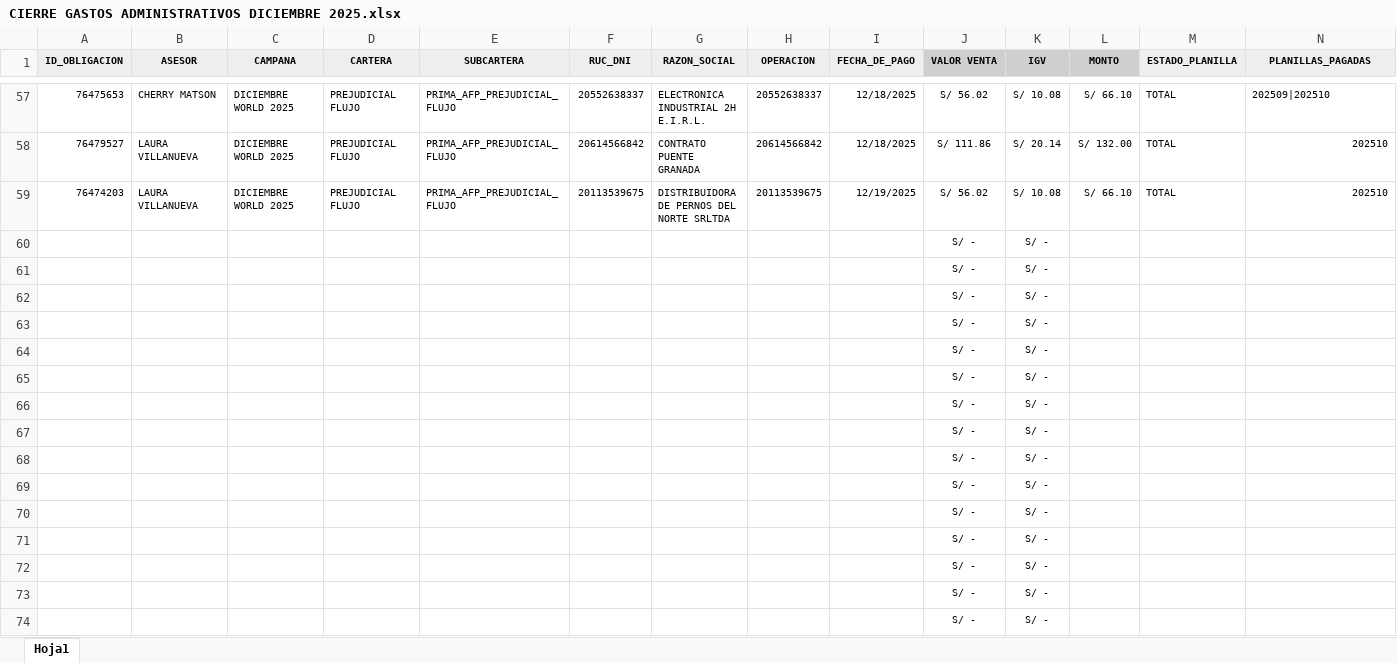
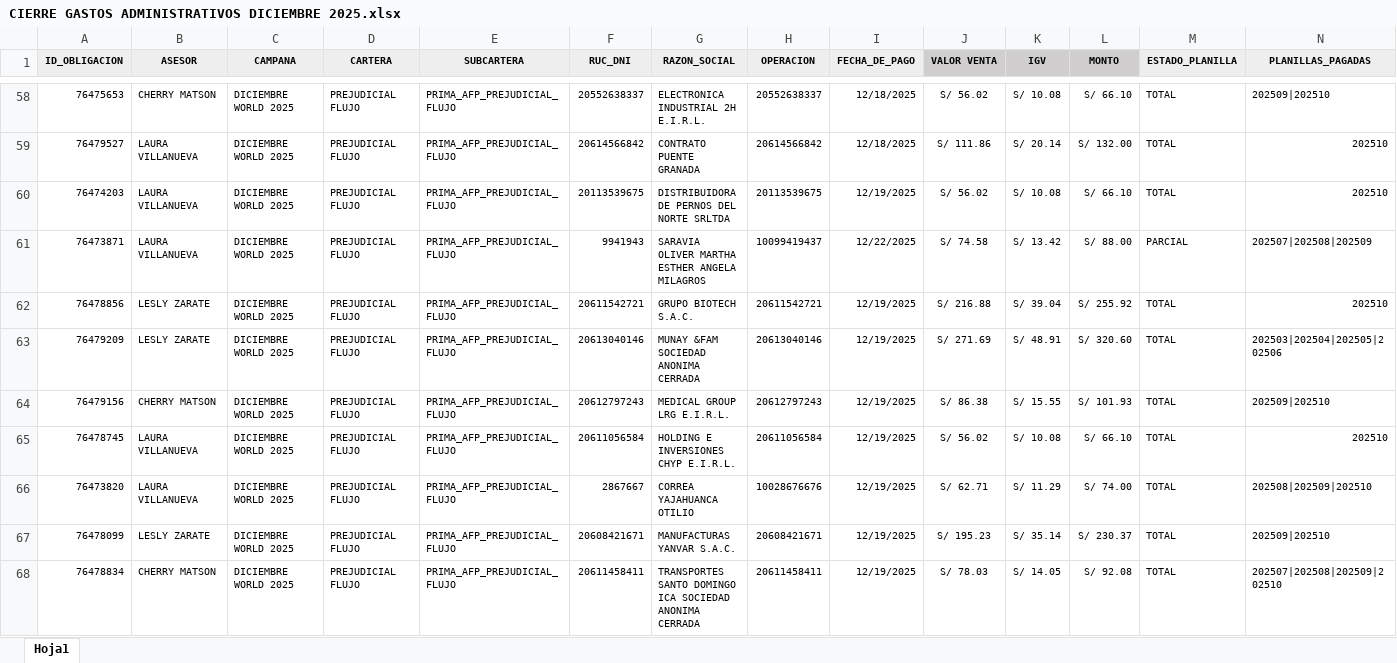
Before and after one commit to isaac24012000-oss/CIERRE-PAGOS-DICIEMBRE, an Excel workbook: CIERRE GASTOS ADMINISTRATIVOS DICIEMBRE 2025.xlsx, sheet Hoja1, drawn as a sheet; only a part is shown, gaps mark what is left out; the shorter side is filled out with more unchanged rows; values as stored, in another font and other column widths than the file's, no borders; rows hold the shown columns only; the diff covers the shown part only; the diff names each change by its address in the sheet, - before the commit and + after, or states it on an @@ line.

Commit message:
Update CIERRE GASTOS ADMINISTRATIVOS DICIEMBRE 2025.xlsx

```diff
--- a/CIERRE GASTOS ADMINISTRATIVOS DICIEMBRE 2025.xlsx (sheet Hoja1)
+++ b/CIERRE GASTOS ADMINISTRATIVOS DICIEMBRE 2025.xlsx (sheet Hoja1)
+row 61: 76473871 | LAURA VILLANUEVA | DICIEMBRE WORLD 2025 | PREJUDICIAL FLUJO | PRIMA_AFP_PREJUDICIAL_FLUJO | 9941943 | SARAVIA OLIVER MARTHA ESTHER ANGELA MILAGROS | 10099419437 | 12/22/2025 | S/ 74.58 | S/ 13.42 | S/ 88.00 | PARCIAL | 202507|202508|202509
+row 62: 76478856 | LESLY ZARATE | DICIEMBRE WORLD 2025 | PREJUDICIAL FLUJO | PRIMA_AFP_PREJUDICIAL_FLUJO | 20611542721 | GRUPO BIOTECH S.A.C. | 20611542721 | 12/19/2025 | S/ 216.88 | S/ 39.04 | S/ 255.92 | TOTAL | 202510
+row 63: 76479209 | LESLY ZARATE | DICIEMBRE WORLD 2025 | PREJUDICIAL FLUJO | PRIMA_AFP_PREJUDICIAL_FLUJO | 20613040146 | MUNAY &FAM SOCIEDAD ANONIMA CERRADA | 20613040146 | 12/19/2025 | S/ 271.69 | S/ 48.91 | S/ 320.60 | TOTAL | 202503|202504|202505|202506
+row 64: 76479156 | CHERRY MATSON | DICIEMBRE WORLD 2025 | PREJUDICIAL FLUJO | PRIMA_AFP_PREJUDICIAL_FLUJO | 20612797243 | MEDICAL GROUP LRG E.I.R.L. | 20612797243 | 12/19/2025 | S/ 86.38 | S/ 15.55 | S/ 101.93 | TOTAL | 202509|202510
+row 65: 76478745 | LAURA VILLANUEVA | DICIEMBRE WORLD 2025 | PREJUDICIAL FLUJO | PRIMA_AFP_PREJUDICIAL_FLUJO | 20611056584 | HOLDING E INVERSIONES CHYP E.I.R.L. | 20611056584 | 12/19/2025 | S/ 56.02 | S/ 10.08 | S/ 66.10 | TOTAL | 202510
+row 66: 76473820 | LAURA VILLANUEVA | DICIEMBRE WORLD 2025 | PREJUDICIAL FLUJO | PRIMA_AFP_PREJUDICIAL_FLUJO | 2867667 | CORREA YAJAHUANCA OTILIO | 10028676676 | 12/19/2025 | S/ 62.71 | S/ 11.29 | S/ 74.00 | TOTAL | 202508|202509|202510
+row 67: 76478099 | LESLY ZARATE | DICIEMBRE WORLD 2025 | PREJUDICIAL FLUJO | PRIMA_AFP_PREJUDICIAL_FLUJO | 20608421671 | MANUFACTURAS YANVAR S.A.C. | 20608421671 | 12/19/2025 | S/ 195.23 | S/ 35.14 | S/ 230.37 | TOTAL | 202509|202510
+row 68: 76478834 | CHERRY MATSON | DICIEMBRE WORLD 2025 | PREJUDICIAL FLUJO | PRIMA_AFP_PREJUDICIAL_FLUJO | 20611458411 | TRANSPORTES SANTO DOMINGO ICA SOCIEDAD ANONIMA CERRADA | 20611458411 | 12/19/2025 | S/ 78.03 | S/ 14.05 | S/ 92.08 | TOTAL | 202507|202508|202509|202510
```
Also changed, not shown: 9 added rows, 18 removed rows and 12 edited cells elsewhere in this sheet, formulas that keep their value.
